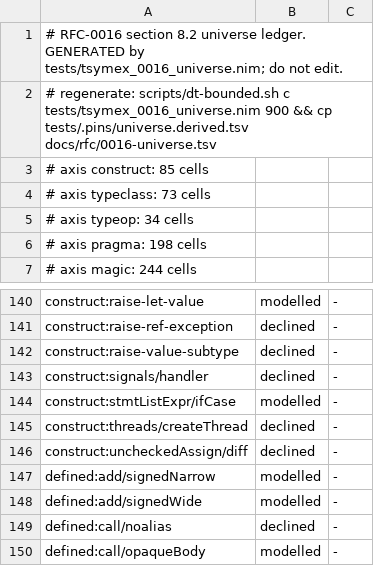
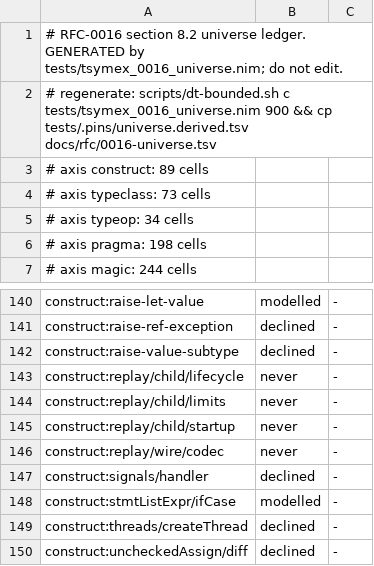
Before and after one commit to coreyleavitt/nelli, a TSV file: docs/rfc/0016-universe.tsv, drawn as a sheet; only a part is shown, gaps mark what is left out; the shorter side is filled out with more unchanged rows.

Commit message:
Evidence INT-28..INT-30 with pin records instead of closed-legacy entries
The replay child and wire suites now write pinNever records, so the rows
close on their own evidence and the closed-legacy ceiling returns to 36.
New construct cells (never, nrByDesign): replay/child/lifecycle,
replay/child/limits, replay/child/startup, replay/wire/codec. The
refcfiber suite cannot write a record: symex refuses --mm:refc builds
(D-0016-7), and the record writer sits behind it, so INT-30 is evidenced
by the wire suite alone.

```diff
--- a/docs/rfc/0016-universe.tsv
+++ b/docs/rfc/0016-universe.tsv
@@ -2,3 +2,3 @@
 # regenerate: scripts/dt-bounded.sh c tests/tsymex_0016_universe.nim 900 && cp tests/.pins/universe.derived.tsv docs/rfc/0016-universe.tsv
-# axis construct: 85 cells
+# axis construct: 89 cells
 # axis typeclass: 73 cells
@@ -142,2 +142,6 @@ construct:raise-ref-exception	declined	-
 construct:raise-value-subtype	declined	-
+construct:replay/child/lifecycle	never	-
+construct:replay/child/limits	never	-
+construct:replay/child/startup	never	-
+construct:replay/wire/codec	never	-
 construct:signals/handler	declined	-
```
Also changed, not shown: 6 other files.
